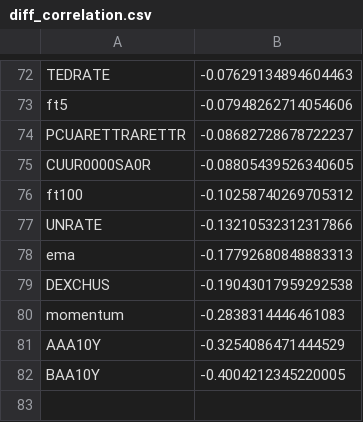
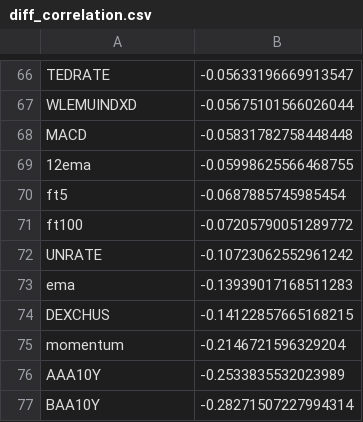
Before and after one commit to zwcolin/Datahacks2021-Advanced, a CSV file: datasets/diff_correlation.csv, drawn as a sheet; only a part is shown, gaps mark what is left out; removed rows and columns are numbered as before the commit, all else as after; the diff covers the shown part only; the diff names each change by its address in the sheet, - before the commit and + after, or states it on an @@ line.

```diff
--- a/datasets/diff_correlation.csv
+++ b/datasets/diff_correlation.csv
-B66: -0.07629134894604463
+B66: -0.05633196669913547
+row 67: WLEMUINDXD | -0.05675101566026044
+row 68: MACD | -0.05831782758448448
+row 69: 12ema | -0.05998625566468755
-B70: -0.07948262714054606
+B70: -0.0687885745985454
-row 74: PCUARETTRARETTR | -0.08682728678722237
-row 75: CUUR0000SA0R | -0.08805439526340605
-B71: -0.10258740269705312
+B71: -0.07205790051289772
-B72: -0.13210532312317866
+B72: -0.10723062552961242
-B73: -0.17792680848883313
+B73: -0.13939017168511283
-B74: -0.19043017959292538
+B74: -0.14122857665168215
-B75: -0.2838314446461083
+B75: -0.2146721596329204
-B76: -0.3254086471444529
+B76: -0.2533835532023989
-B77: -0.4004212345220005
+B77: -0.28271507227994314
```
Also changed, not shown: 33 added rows, 39 removed rows and 30 edited cells elsewhere in this file, datasets/correlation.csv, datasets/diff_tlcc.csv, 11 other files.
